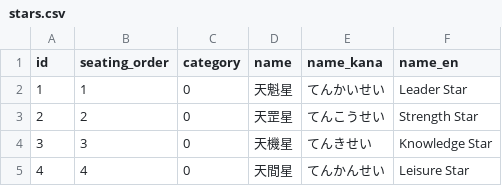
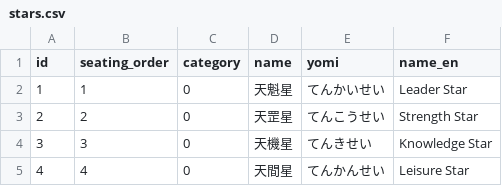
Before and after one commit to true-runes/vault, a CSV file: db/csv_on_sheet/basic_attributes/stars.csv, drawn as a sheet; only a part is shown.

```diff
--- a/db/csv_on_sheet/basic_attributes/stars.csv
+++ b/db/csv_on_sheet/basic_attributes/stars.csv
@@ -1,2 +1,2 @@
-id,seating_order,category,name,name_kana,name_en
+id,seating_order,category,name,yomi,name_en
 1,1,0,天魁星,てんかいせい,Leader Star
```
Also changed, not shown: db/csv_on_sheet/characters/bases.csv, 18 other files.
